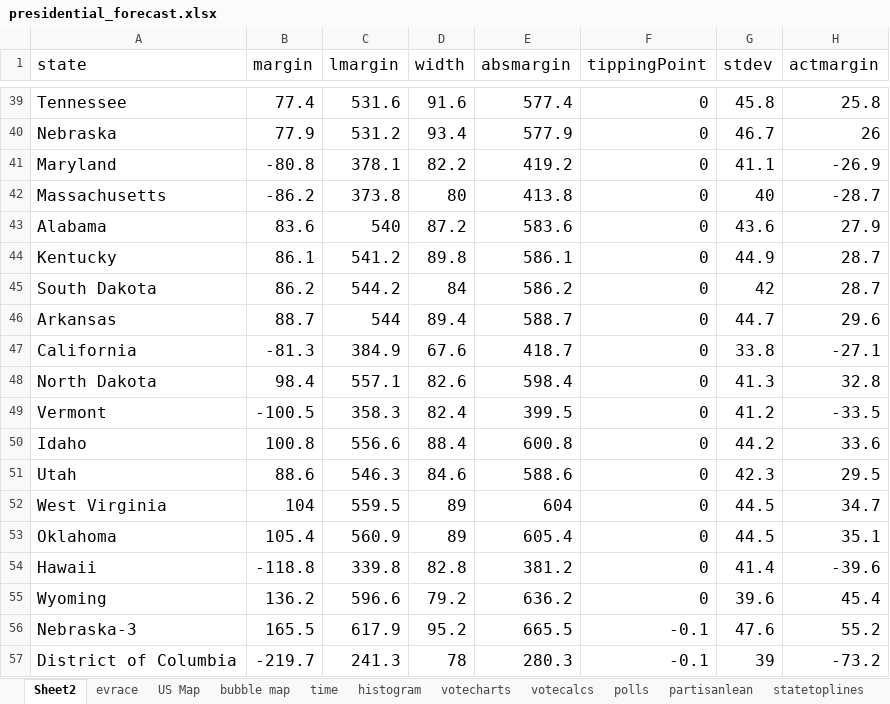
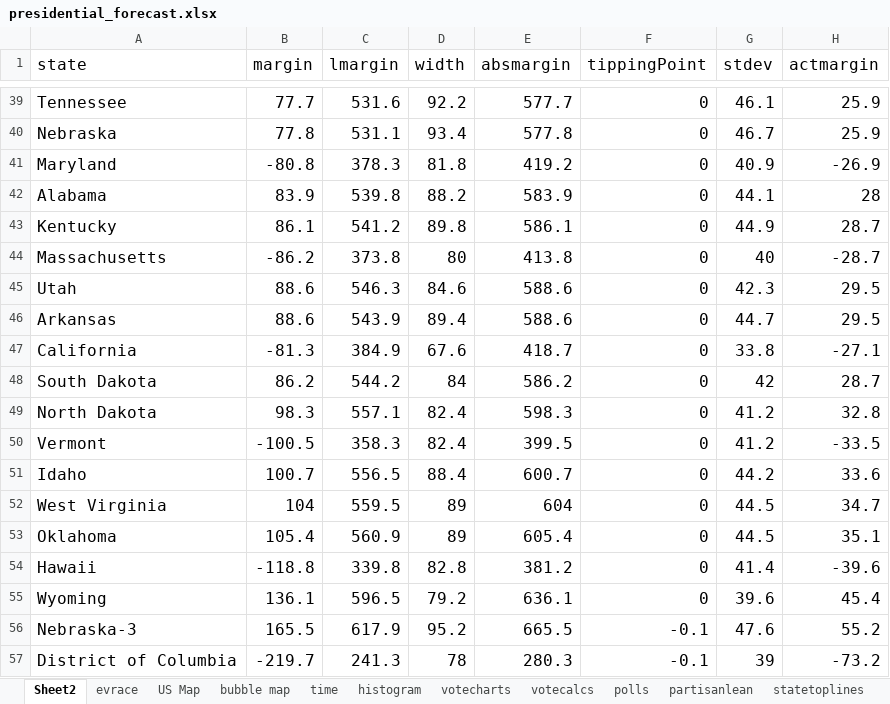
Before and after one commit to ben2vec/jhkforecasts, an Excel workbook: presidential_forecast.xlsx, sheet Sheet2, drawn as a sheet; only a part is shown, gaps mark what is left out; values as stored, in another font and other column widths than the file's, no borders; removed rows and columns are numbered as before the commit, all else as after; the diff covers the shown part only; the diff names each change by its address in the sheet, - before the commit and + after, or states it on an @@ line.

```diff
--- a/presidential_forecast.xlsx (sheet Sheet2)
+++ b/presidential_forecast.xlsx (sheet Sheet2)
-B39 (margin): 77.4
+B39 (margin): 77.7
-D39 (width): 91.6
+D39 (width): 92.2
-E39 (absmargin): 577.4
+E39 (absmargin): 577.7
-G39 (stdev): 45.8
+G39 (stdev): 46.1
-H39 (actmargin): 25.8
+H39 (actmargin): 25.9
-B40 (margin): 77.9
+B40 (margin): 77.8
-C40 (lmargin): 531.2
+C40 (lmargin): 531.1
-E40 (absmargin): 577.9
+E40 (absmargin): 577.8
-H40 (actmargin): 26
+H40 (actmargin): 25.9
-C41 (lmargin): 378.1
+C41 (lmargin): 378.3
-D41 (width): 82.2
+D41 (width): 81.8
-G41 (stdev): 41.1
+G41 (stdev): 40.9
+row 42: Alabama | 83.9 | 539.8 | 88.2 | 583.9 | 0 | 44.1 | 28
@@ row 44 moved to row 43: Kentucky @@
-row 43: Alabama | 83.6 | 540 | 87.2 | 583.6 | 0 | 43.6 | 27.9
@@ row 51 moved to row 45: Utah @@
+row 46: Arkansas | 88.6 | 543.9 | 89.4 | 588.6 | 0 | 44.7 | 29.5
-row 46: Arkansas | 88.7 | 544 | 89.4 | 588.7 | 0 | 44.7 | 29.6
-B49 (margin): 98.4
+B49 (margin): 98.3
-D49 (width): 82.6
+D49 (width): 82.4
-E49 (absmargin): 598.4
+E49 (absmargin): 598.3
-G49 (stdev): 41.3
+G49 (stdev): 41.2
-B51 (margin): 100.8
+B51 (margin): 100.7
-C51 (lmargin): 556.6
+C51 (lmargin): 556.5
-E51 (absmargin): 600.8
+E51 (absmargin): 600.7
-B55 (margin): 136.2
+B55 (margin): 136.1
-C55 (lmargin): 596.6
+C55 (lmargin): 596.5
-E55 (absmargin): 636.2
+E55 (absmargin): 636.1
```
Also changed, not shown: 11 added rows, 11 removed rows and 55 edited cells elsewhere in this sheet, sheet time, sheet histogram, sheet polls, sheet evrace, sheet votecalcs, sheet votecharts, 5 more sheets, formulas that keep their value, 13 other files.
